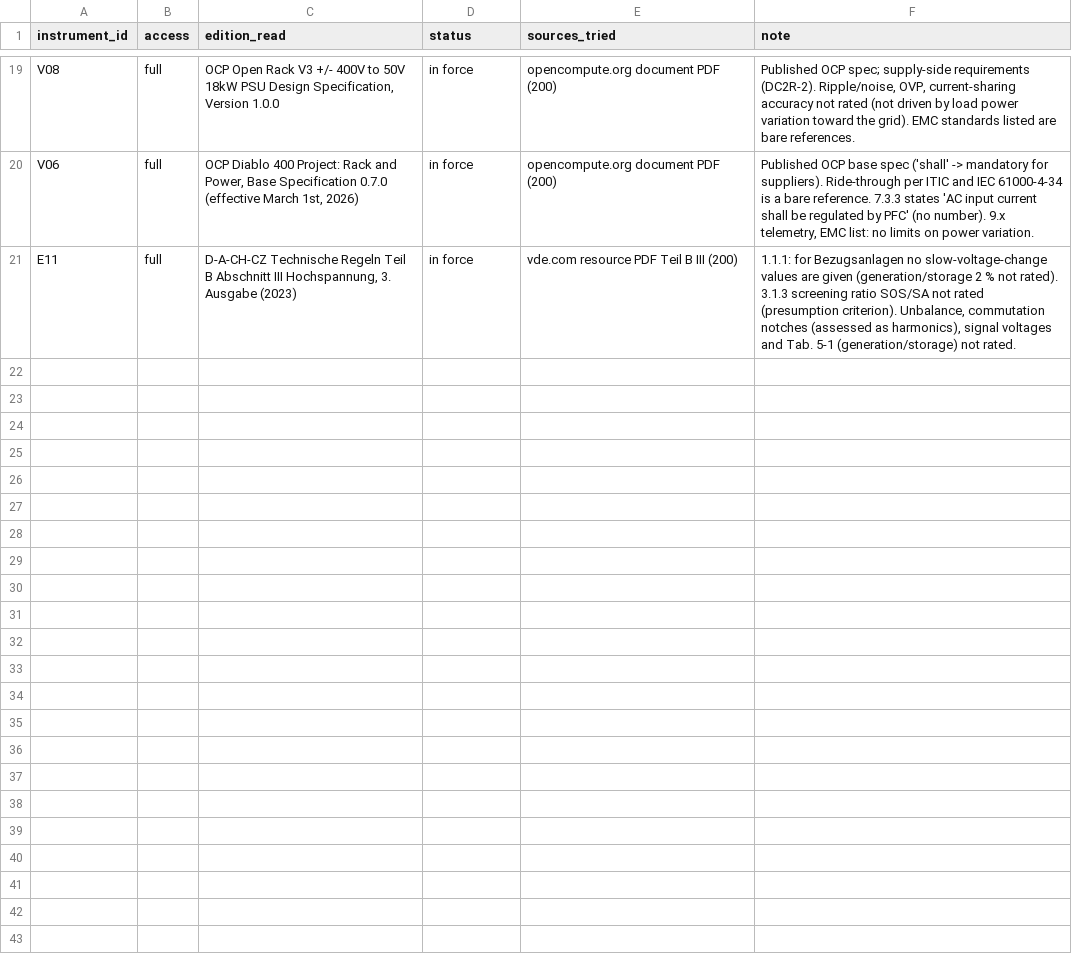
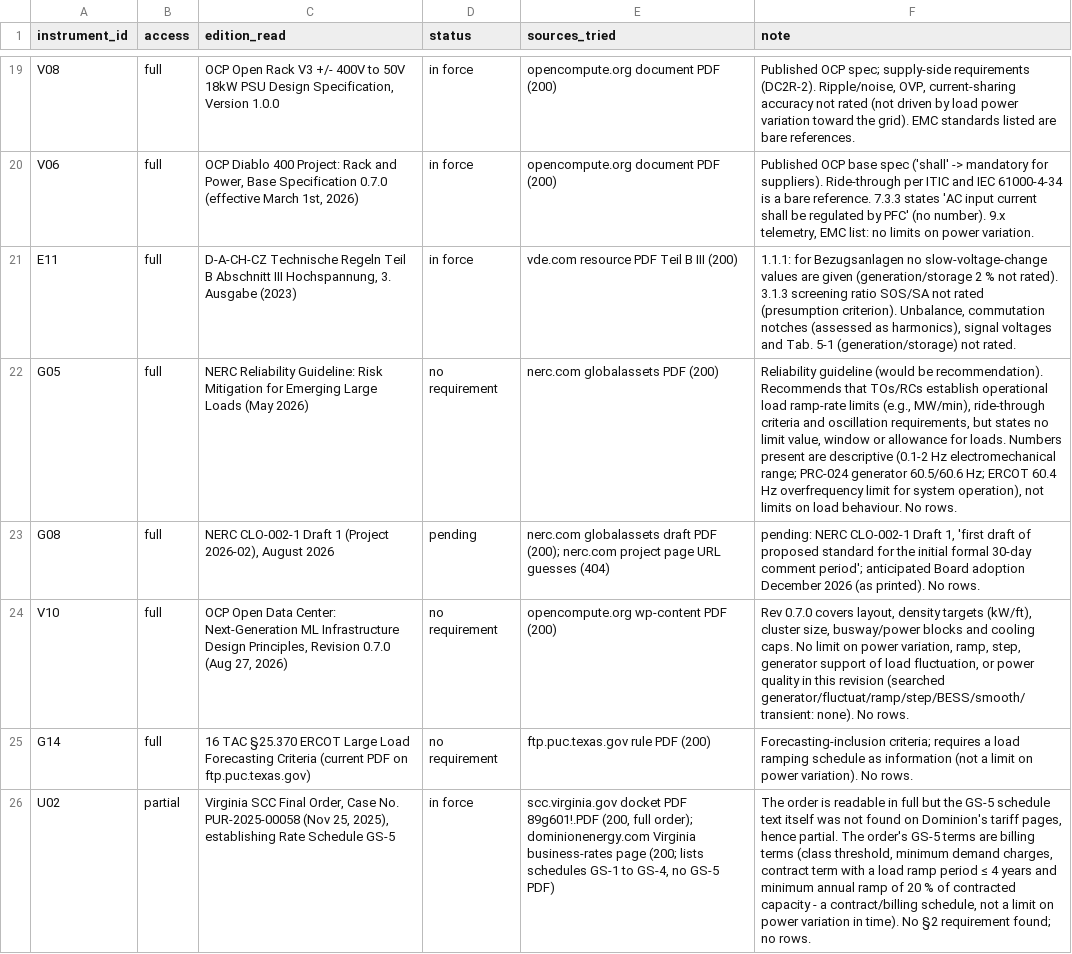
Before and after one commit to kylefoxaustin/battery-soh-finetune, a CSV file: results/DC2R/instruments_A.csv, drawn as a sheet; only a part is shown, gaps mark what is left out; the diff covers the shown part only; the diff names each change by its address in the sheet, - before the commit and + after, or states it on an @@ line.

```diff
--- a/results/DC2R/instruments_A.csv
+++ b/results/DC2R/instruments_A.csv
+row 22: G05 | full | NERC Reliability Guideline: Risk Mitigation for Emerging Large Loads (May 2026) | no requirement | nerc.com globalassets PDF (200) | Reliability guideline (would be recommendation). Recommends that TOs/RCs establish operational load ramp-rate limits (e.g., MW/min), ride-through criteria and oscillation requirements, but states no limit value, window or allowance for loads. Numbers present are descriptive (0.1-2 Hz electromechanical range; PRC-024 generator 60.5/60.6 Hz; ERCOT 60.4 Hz overfrequency limit for system operation), not limits on load behaviour. No rows.
+row 23: G08 | full | NERC CLO-002-1 Draft 1 (Project 2026-02), August 2026 | pending | nerc.com globalassets draft PDF (200); nerc.com project page URL guesses (404) | pending: NERC CLO-002-1 Draft 1, 'first draft of proposed standard for the initial formal 30-day comment period'; anticipated Board adoption December 2026 (as printed). No rows.
+row 24: V10 | full | OCP Open Data Center: Next-Generation ML Infrastructure Design Principles, Revision 0.7.0 (Aug 27, 2026) | no requirement | opencompute.org wp-content PDF (200) | Rev 0.7.0 covers layout, density targets (kW/ft), cluster size, busway/power blocks and cooling caps. No limit on power variation, ramp, step, generator support of load fluctuation, or power quality in this revision (searched generator/fluctuat/ramp/step/BESS/smooth/transient: none). No rows.
+row 25: G14 | full | 16 TAC §25.370 ERCOT Large Load Forecasting Criteria (current PDF on ftp.puc.texas.gov) | no requirement | ftp.puc.texas.gov rule PDF (200) | Forecasting-inclusion criteria; requires a load ramping schedule as information (not a limit on power variation). No rows.
+row 26: U02 | partial | Virginia SCC Final Order, Case No. PUR-2025-00058 (Nov 25, 2025), establishing Rate Schedule GS-5 | in force | scc.virginia.gov docket PDF 89g601!.PDF (200, full order); dominionenergy.com Virginia business-rates page (200; lists schedules GS-1 to GS-4, no GS-5 PDF) | The order is readable in full but the GS-5 schedule text itself was not found on Dominion's tariff pages, hence partial. The order's GS-5 terms are billing terms (class threshold, minimum demand charges, contract term with a load ramp period ≤ 4 years and minimum annual ramp of 20 % of contracted capacity - a contract/billing schedule, not a limit on power variation in time). No §2 requirement found; no rows.
```
Also changed, not shown: 5 added rows elsewhere in this file, results/DC2R/requirements_A.csv.
